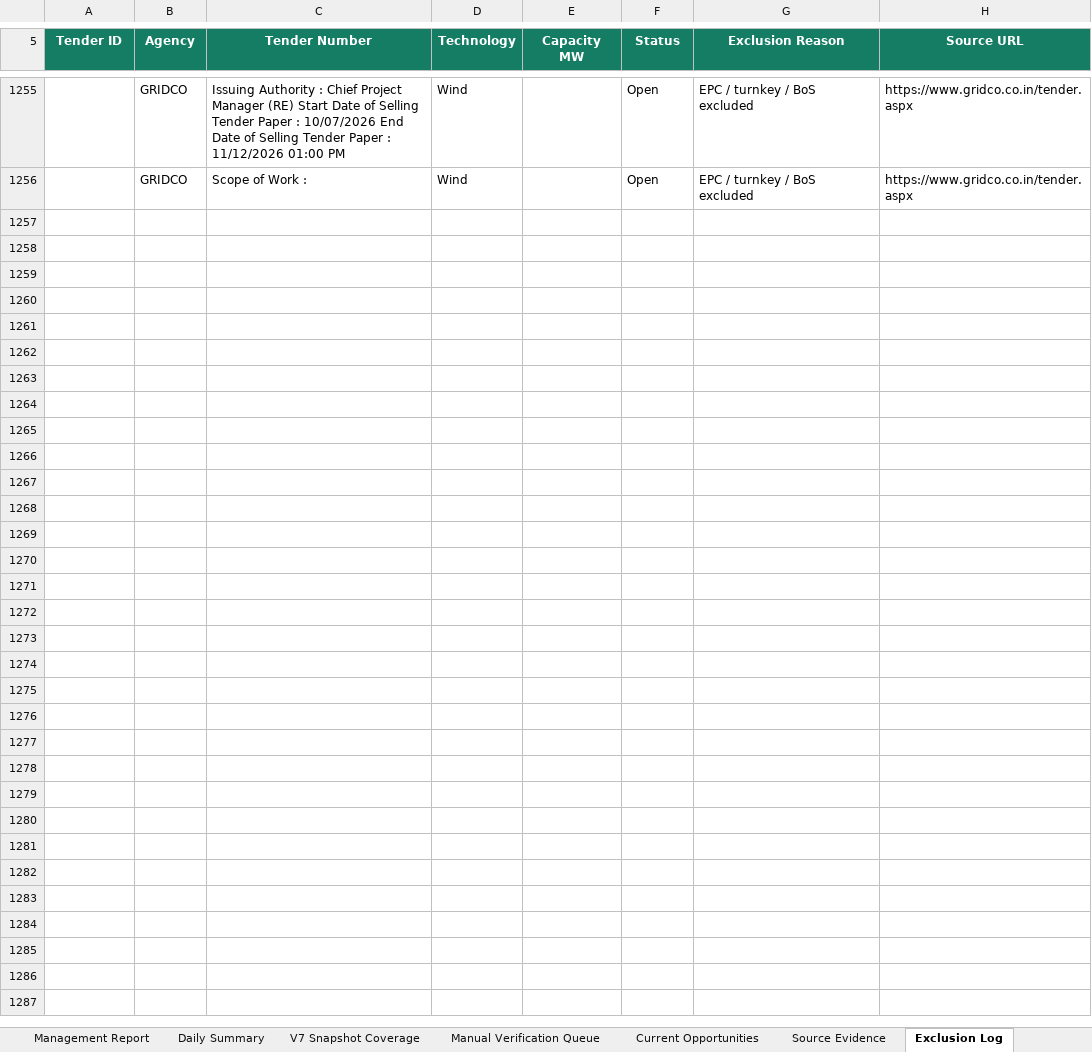
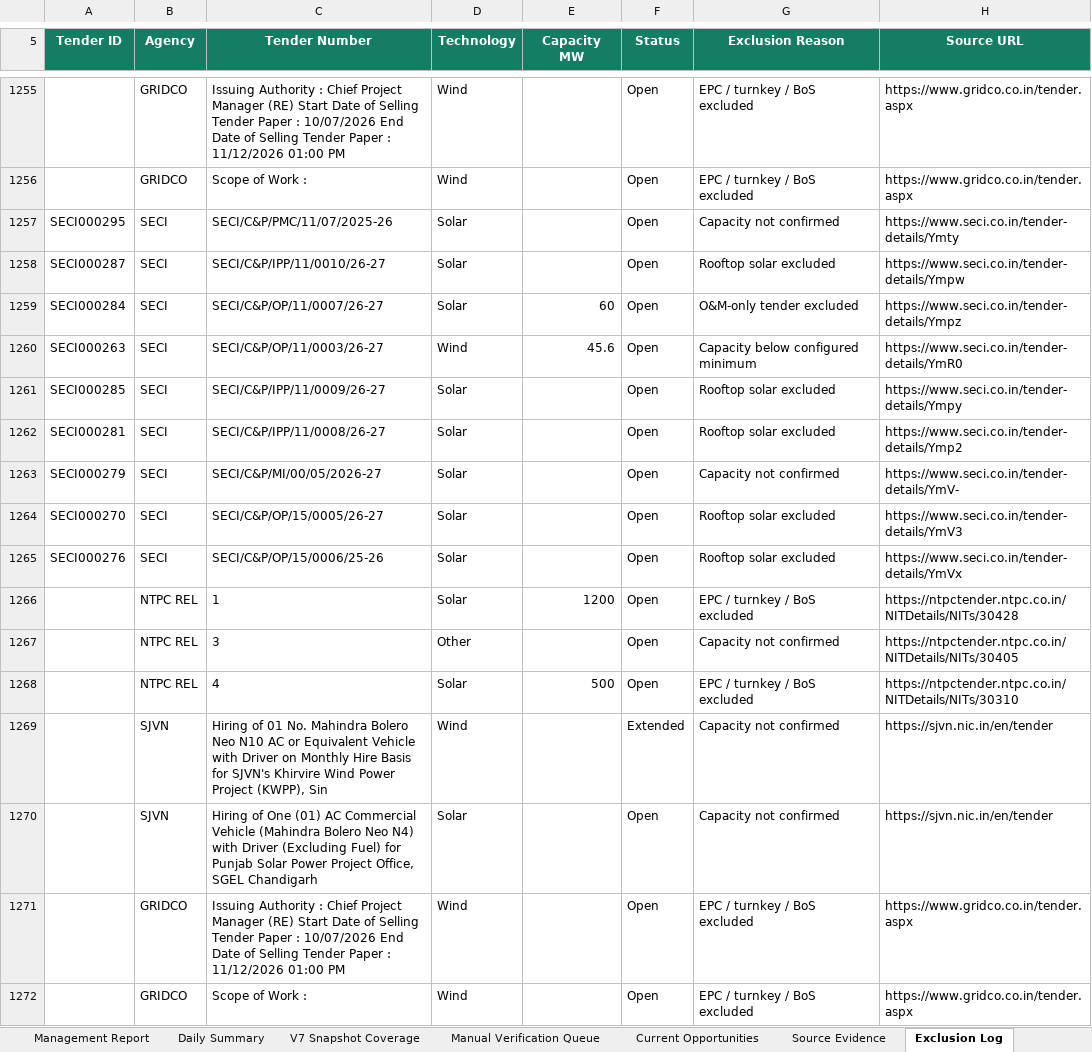
Before and after one commit to omi54321/Renewable-tender-tracker, an Excel workbook: Output/Renewable_Tender_Tracker_V14.xlsx, sheet Exclusion Log, drawn as a sheet; only a part is shown, gaps mark what is left out; values as stored, in another font and other column widths than the file's, no borders; table styles not drawn; the diff names each change by its address in the sheet, - before the commit and + after, or states it on an @@ line.

Commit message:
V14 automated tender update 2026-10-30 09:10 UTC

```diff
--- a/Output/Renewable_Tender_Tracker_V14.xlsx (sheet Exclusion Log)
+++ b/Output/Renewable_Tender_Tracker_V14.xlsx (sheet Exclusion Log)
+row 1257: SECI000295 | SECI | SECI/C&P/PMC/11/07/2025-26 | Solar |  | Open | Capacity not confirmed | https://www.seci.co.in/tender-details/Ymty
+row 1258: SECI000287 | SECI | SECI/C&P/IPP/11/0010/26-27 | Solar |  | Open | Rooftop solar excluded | https://www.seci.co.in/tender-details/Ympw
+row 1259: SECI000284 | SECI | SECI/C&P/OP/11/0007/26-27 | Solar | 60 | Open | O&M-only tender excluded | https://www.seci.co.in/tender-details/Ympz
+row 1260: SECI000263 | SECI | SECI/C&P/OP/11/0003/26-27 | Wind | 45.6 | Open | Capacity below configured minimum | https://www.seci.co.in/tender-details/YmR0
+row 1261: SECI000285 | SECI | SECI/C&P/IPP/11/0009/26-27 | Solar |  | Open | Rooftop solar excluded | https://www.seci.co.in/tender-details/Ympy
+row 1262: SECI000281 | SECI | SECI/C&P/IPP/11/0008/26-27 | Solar |  | Open | Rooftop solar excluded | https://www.seci.co.in/tender-details/Ymp2
+row 1263: SECI000279 | SECI | SECI/C&P/MI/00/05/2026-27 | Solar |  | Open | Capacity not confirmed | https://www.seci.co.in/tender-details/YmV-
+row 1264: SECI000270 | SECI | SECI/C&P/OP/15/0005/26-27 | Solar |  | Open | Rooftop solar excluded | https://www.seci.co.in/tender-details/YmV3
+row 1265: SECI000276 | SECI | SECI/C&P/OP/15/0006/25-26 | Solar |  | Open | Rooftop solar excluded | https://www.seci.co.in/tender-details/YmVx
+row 1266:  | NTPC REL | 1 | Solar | 1200 | Open | EPC / turnkey / BoS excluded | https://ntpctender.ntpc.co.in/NITDetails/NITs/30428
+row 1267:  | NTPC REL | 3 | Other |  | Open | Capacity not confirmed | https://ntpctender.ntpc.co.in/NITDetails/NITs/30405
+row 1268:  | NTPC REL | 4 | Solar | 500 | Open | EPC / turnkey / BoS excluded | https://ntpctender.ntpc.co.in/NITDetails/NITs/30310
+row 1269:  | SJVN | Hiring of 01 No. Mahindra Bolero Neo N10 AC or Equivalent Vehicle with Driver on Monthly Hire Basis for SJVN's Khirvire Wind Power Project (KWPP), Sin | Wind |  | Extended | Capacity not confirmed | https://sjvn.nic.in/en/tender
+row 1270:  | SJVN | Hiring of One (01) AC Commercial Vehicle (Mahindra Bolero Neo N4) with Driver (Excluding Fuel) for Punjab Solar Power Project Office, SGEL Chandigarh | Solar |  | Open | Capacity not confirmed | https://sjvn.nic.in/en/tender
+row 1271:  | GRIDCO | Issuing Authority : Chief Project Manager (RE) Start Date of Selling Tender Paper : 10/07/2026 End Date of Selling Tender Paper : 11/12/2026 01:00 PM | Wind |  | Open | EPC / turnkey / BoS excluded | https://www.gridco.co.in/tender.aspx
+row 1272:  | GRIDCO | Scope of Work : | Wind |  | Open | EPC / turnkey / BoS excluded | https://www.gridco.co.in/tender.aspx
```
Also changed, not shown: sheet Master Tenders, sheet Automation Status, 4 other files.
